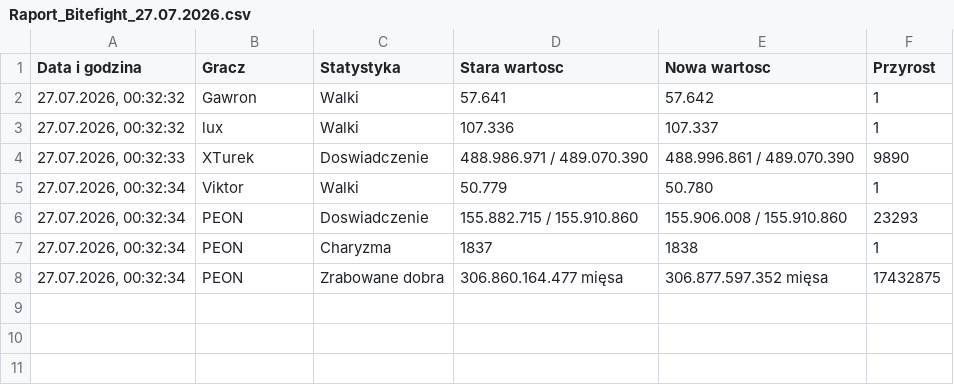
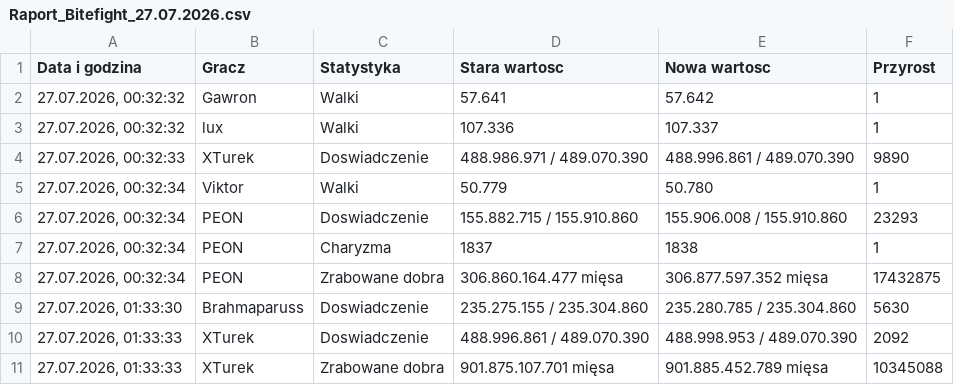
Before and after one commit to statystyki-bf/SledzikBitefight, a CSV file: Raport_Bitefight_27.07.2026.csv, drawn as a sheet; the diff names each change by its address in the sheet, - before the commit and + after, or states it on an @@ line.

```diff
--- a/Raport_Bitefight_27.07.2026.csv
+++ b/Raport_Bitefight_27.07.2026.csv
+row 9: 27.07.2026, 01:33:30 | Brahmaparuss | Doswiadczenie | 235.275.155 / 235.304.860 | 235.280.785 / 235.304.860 | 5630
+row 10: 27.07.2026, 01:33:33 | XTurek | Doswiadczenie | 488.996.861 / 489.070.390 | 488.998.953 / 489.070.390 | 2092
+row 11: 27.07.2026, 01:33:33 | XTurek | Zrabowane dobra | 901.875.107.701 mięsa | 901.885.452.789 mięsa | 10345088
```
Also changed, not shown: 1 other file.
